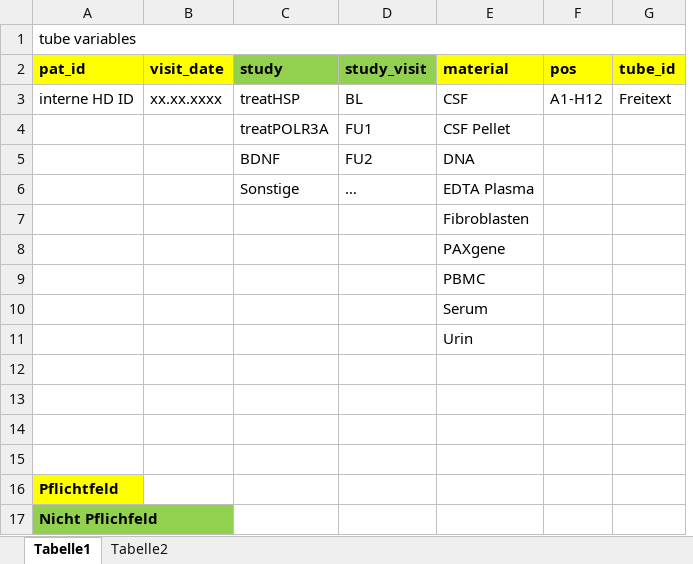
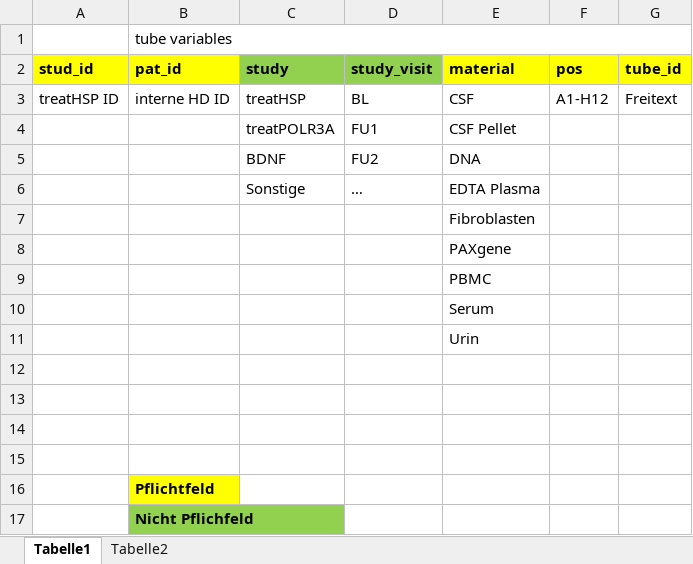
Before and after one commit to aaronmaas/BioVal, an Excel workbook: templates/Redcap_Biorepos.xlsx, sheet Tabelle1, drawn as a sheet; only a part is shown; values as stored, in another font and other column widths than the file's, no borders; removed rows and columns are numbered as before the commit, all else as after; the diff names each change by its address in the sheet, - before the commit and + after, or states it on an @@ line.

```diff
--- a/templates/Redcap_Biorepos.xlsx (sheet Tabelle1)
+++ b/templates/Redcap_Biorepos.xlsx (sheet Tabelle1)
+column A (stud_id), row 3: treatHSP ID
-column B (visit_date), row 3: xx.xx.xxxx
```
Also changed, not shown: 15 other files.
